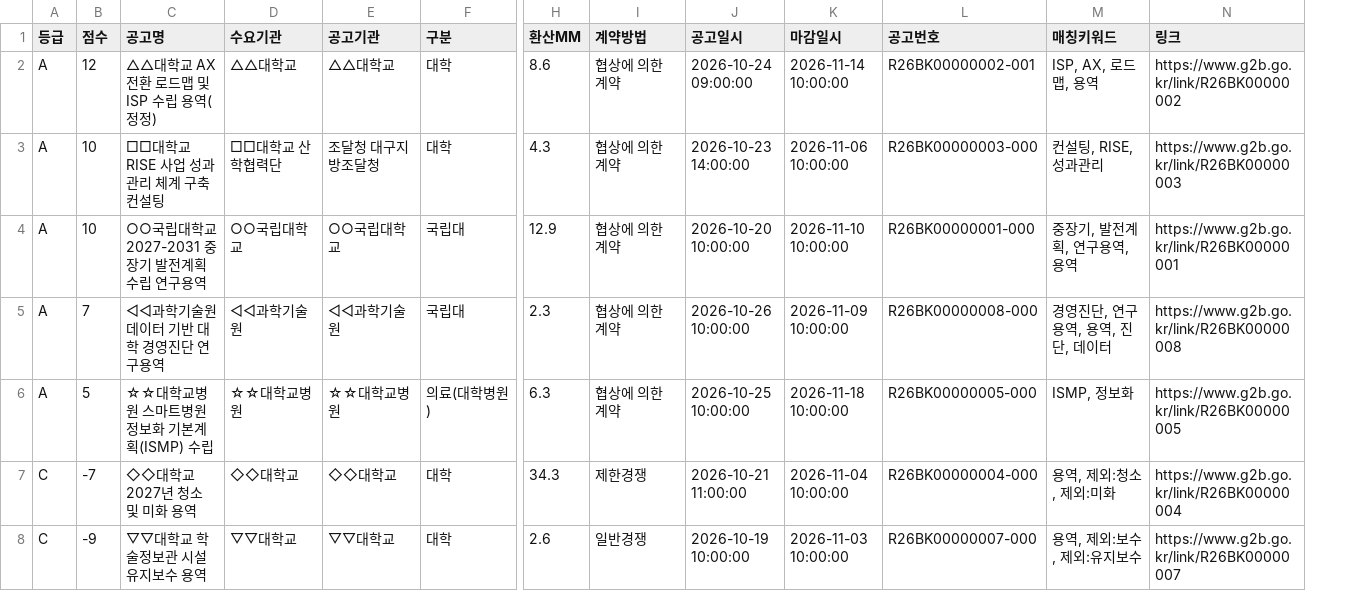
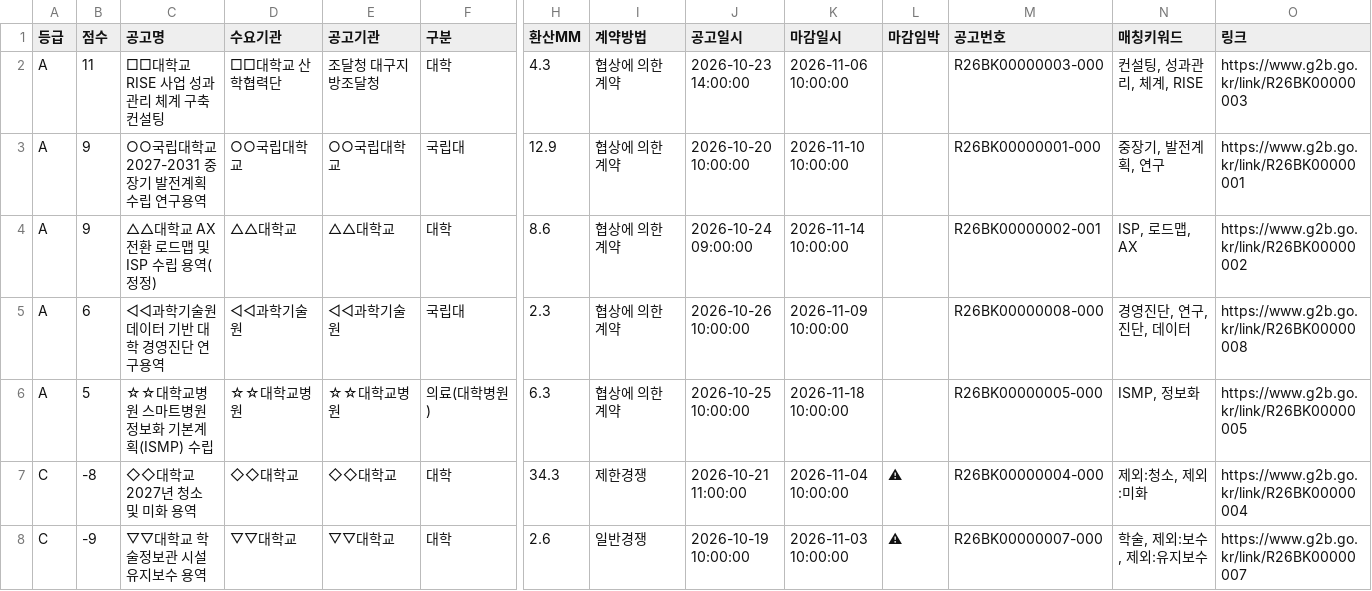
Before and after one commit to ironhair74-cmyk/g2b-university-bids, a CSV file: examples/univ_bids_20261029.csv, drawn as a sheet; only a part is shown, gaps mark what is left out; removed rows and columns are numbered as before the commit, all else as after; rows hold the shown columns only; the diff names each change by its address in the sheet, - before the commit and + after, or states it on an @@ line.

```diff
--- a/examples/univ_bids_20261029.csv
+++ b/examples/univ_bids_20261029.csv
+column L (마감임박), rows 7-8: ⚠ | ⚠
-row 2: A | 12 | △△대학교 AX 전환 로드맵 및 ISP 수립 용역(정정) | △△대학교 | △△대학교 | 대학 | 8.6 | 협상에 의한 계약 | 2026-10-24 09:00:00 | 2026-11-14 10:00:00 | R26BK00000002-001 | ISP, AX, 로드맵, 용역 | https://www.g2b.go.kr/link/R26BK00000002
-B2 (점수): 10
+B2 (점수): 11
-N2 (매칭키워드): 컨설팅, RISE, 성과관리
+N2 (매칭키워드): 컨설팅, 성과관리, 체계, RISE
-B3 (점수): 10
+B3 (점수): 9
-N3 (매칭키워드): 중장기, 발전계획, 연구용역, 용역
+N3 (매칭키워드): 중장기, 발전계획, 연구
+row 4: A | 9 | △△대학교 AX 전환 로드맵 및 ISP 수립 용역(정정) | △△대학교 | △△대학교 | 대학 | 8.6 | 협상에 의한 계약 | 2026-10-24 09:00:00 | 2026-11-14 10:00:00 |  | R26BK00000002-001 | ISP, 로드맵, AX | https://www.g2b.go.kr/link/R26BK00000002
-B5 (점수): 7
+B5 (점수): 6
-N5 (매칭키워드): 경영진단, 연구용역, 용역, 진단, 데이터
+N5 (매칭키워드): 경영진단, 연구, 진단, 데이터
-B7 (점수): -7
+B7 (점수): -8
-N7 (매칭키워드): 용역, 제외:청소, 제외:미화
+N7 (매칭키워드): 제외:청소, 제외:미화
-N8 (매칭키워드): 용역, 제외:보수, 제외:유지보수
+N8 (매칭키워드): 학술, 제외:보수, 제외:유지보수
```
Also changed, not shown: 4 other files.
